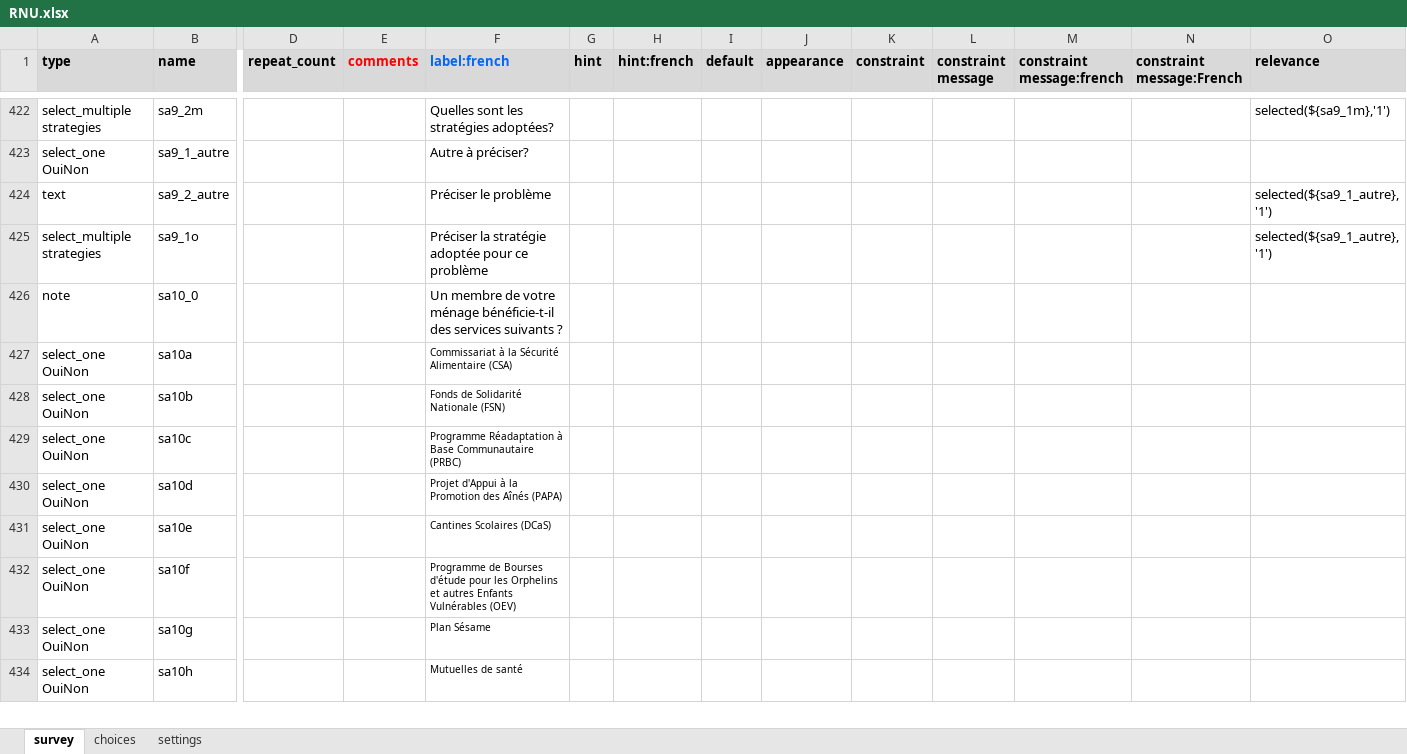
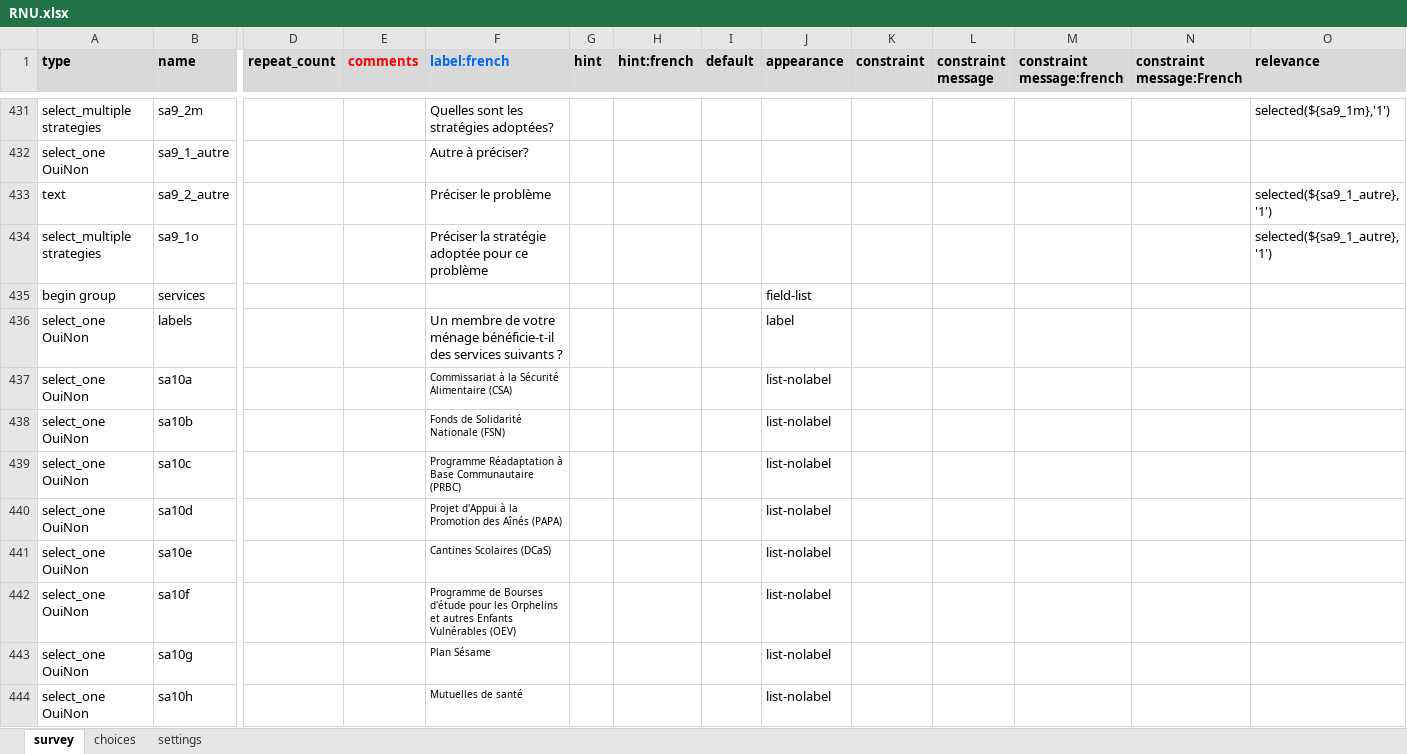
Before and after one commit to Abson-dev/ISRA-RNU, an Excel workbook: Project report/Ouputs/ODK/RNU.xlsx, sheet survey, drawn as a sheet; only a part is shown, gaps mark what is left out; values as stored, in another font and other column widths than the file's, no borders; conditional formats not drawn; removed rows and columns are numbered as before the commit, all else as after; rows hold the shown columns only; the diff covers the shown part only; the diff names each change by its address in the sheet, - before the commit and + after, or states it on an @@ line.

Commit message:
Update RNU.xlsx

```diff
--- a/Project report/Ouputs/ODK/RNU.xlsx (sheet survey)
+++ b/Project report/Ouputs/ODK/RNU.xlsx (sheet survey)
-row 426: note | sa10_0 |  |  | Un membre de votre ménage bénéficie-t-il des services suivants ?
+row 435: begin group | services |  |  |  |  |  |  | field-list
+row 436: select_one OuiNon | labels |  |  | Un membre de votre ménage bénéficie-t-il des services suivants ? |  |  |  | label
-J437:J444 (appearance): (empty)
+J437:J444 (appearance): list-nolabel
```
Also changed, not shown: 10 added rows and 30 edited cells elsewhere in this sheet, sheet settings.
